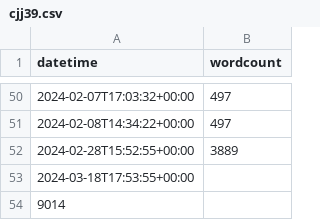
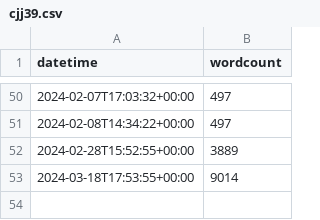
Before and after one commit to jeffa5/thesis-o-meter, a CSV file: data/cjj39.csv, drawn as a sheet; only a part is shown, gaps mark what is left out.

Commit message:
Update cjj39.csv
Chris: \me signs and fixes broken ci...

```diff
--- a/data/cjj39.csv
+++ b/data/cjj39.csv
@@ -52,3 +52,2 @@ datetime,wordcount
 2024-02-28T15:52:55+00:00,3889
-2024-03-18T17:53:55+00:00,
-9014
+2024-03-18T17:53:55+00:00,9014
```
